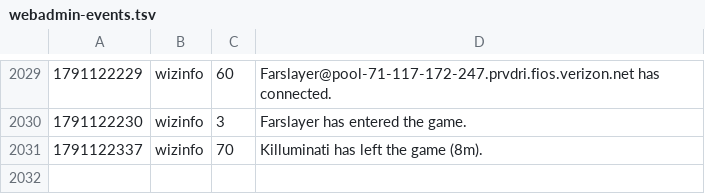
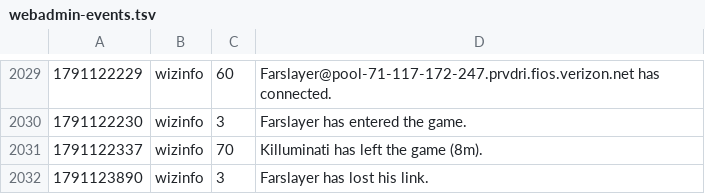
Before and after one commit to jeremydbean/toc2026, a TSV file: log/webadmin-events.tsv, drawn as a sheet; only a part is shown, gaps mark what is left out.

```diff
--- a/log/webadmin-events.tsv
+++ b/log/webadmin-events.tsv
@@ -2031 +2031,2 @@
 1791122337	wizinfo	70	Killuminati has left the game (8m).
+1791123890	wizinfo	3	Farslayer has lost his link.
```
Also changed, not shown: log/logins.tsv, 4 other files.
